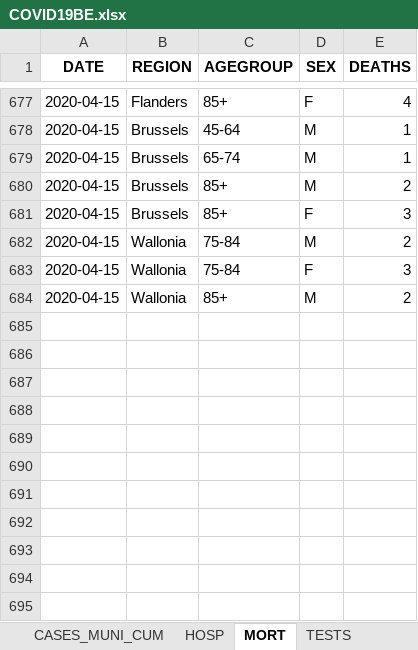
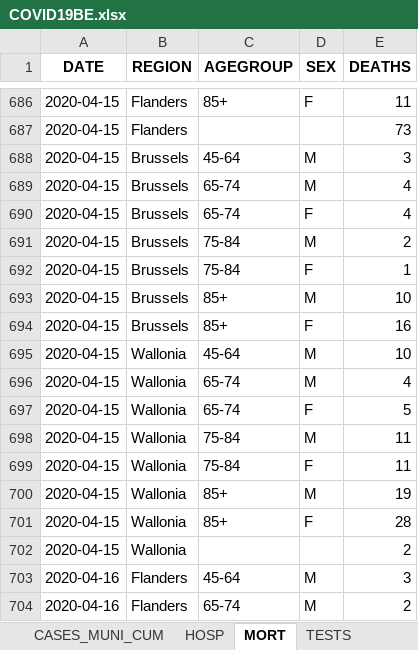
Before and after one commit to MNiko97/ECAM, an Excel workbook: 2BA/Informatic/Numerical Computing/Coding/COVID19BE.xlsx, sheet MORT, drawn as a sheet; only a part is shown, gaps mark what is left out; values as stored, in another font and other column widths than the file's, no borders; addresses are those after the commit; the diff covers the shown part only; the diff names each change by its address in the sheet, - before the commit and + after, or states it on an @@ line.

```diff
--- a/2BA/Informatic/Numerical Computing/Coding/COVID19BE.xlsx (sheet MORT)
+++ b/2BA/Informatic/Numerical Computing/Coding/COVID19BE.xlsx (sheet MORT)
-E686 (DEATHS): 4
+E686 (DEATHS): 11
+row 687: 2020-04-15 | Flanders |  |  | 73
-E688 (DEATHS): 1
+E688 (DEATHS): 3
-E689 (DEATHS): 1
+E689 (DEATHS): 4
+row 690: 2020-04-15 | Brussels | 65-74 | F | 4
-C691 (AGEGROUP): 85+
+C691 (AGEGROUP): 75-84
+row 692: 2020-04-15 | Brussels | 75-84 | F | 1
+row 693: 2020-04-15 | Brussels | 85+ | M | 10
-E694 (DEATHS): 3
+E694 (DEATHS): 16
+row 695: 2020-04-15 | Wallonia | 45-64 | M | 10
+row 696: 2020-04-15 | Wallonia | 65-74 | M | 4
+row 697: 2020-04-15 | Wallonia | 65-74 | F | 5
-E698 (DEATHS): 2
+E698 (DEATHS): 11
-E699 (DEATHS): 3
+E699 (DEATHS): 11
-E700 (DEATHS): 2
+E700 (DEATHS): 19
+row 701: 2020-04-15 | Wallonia | 85+ | F | 28
+row 702: 2020-04-15 | Wallonia |  |  | 2
+row 703: 2020-04-16 | Flanders | 45-64 | M | 3
+row 704: 2020-04-16 | Flanders | 65-74 | M | 2
```
Also changed, not shown: 67 added rows, 1 removed row and 86 edited cells elsewhere in this sheet, sheet CASES_MUNI, sheet CASES_AGESEX, sheet CASES_MUNI_CUM, sheet HOSP, sheet TESTS, 2 other files.
